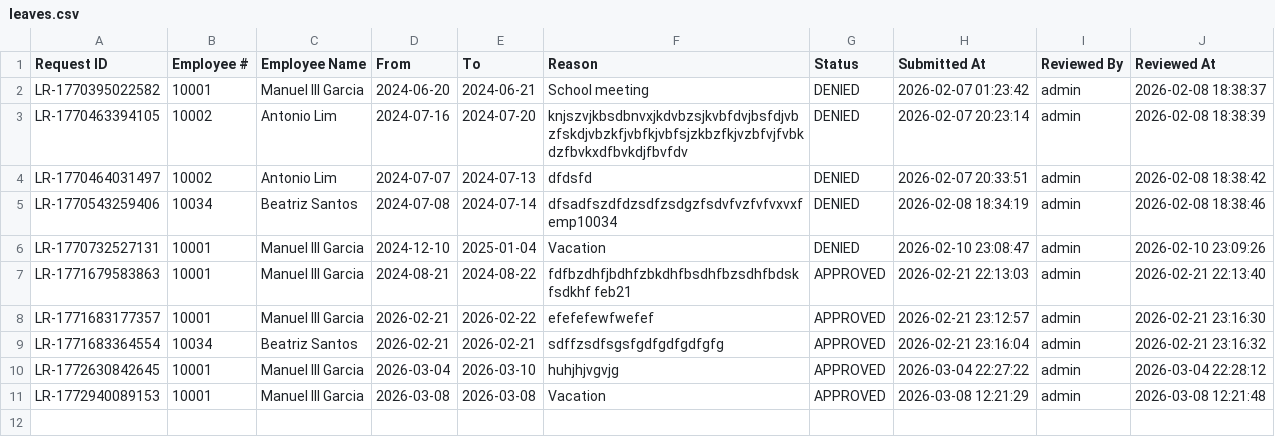
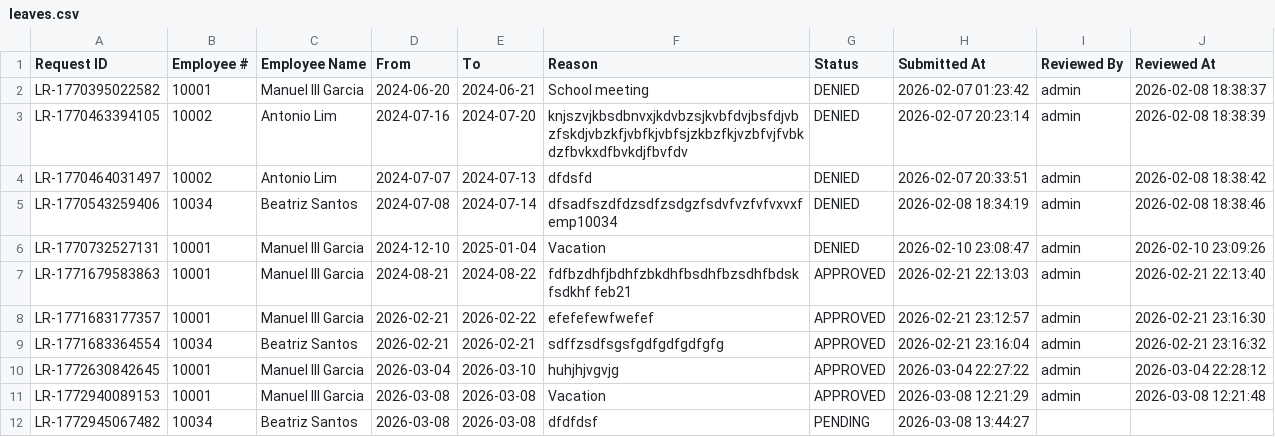
Before and after one commit to crisgeraldtan16/MotorPH_Payroll_System, a CSV file: data/leaves.csv, drawn as a sheet.

```diff
--- a/data/leaves.csv
+++ b/data/leaves.csv
@@ -11 +11,2 @@ LR-1772630842645,10001,Manuel III Garcia,2026-03-04,2026-03-10,huhjhjvgvjg,APPRO
 LR-1772940089153,10001,Manuel III Garcia,2026-03-08,2026-03-08,Vacation,APPROVED,2026-03-08 12:21:29,admin,2026-03-08 12:21:48
+LR-1772945067482,10034,Beatriz Santos,2026-03-08,2026-03-08,dfdfdsf,PENDING,2026-03-08 13:44:27,,
```
Also changed, not shown: data/attendance.csv, data/employees.csv, 6 other files.
